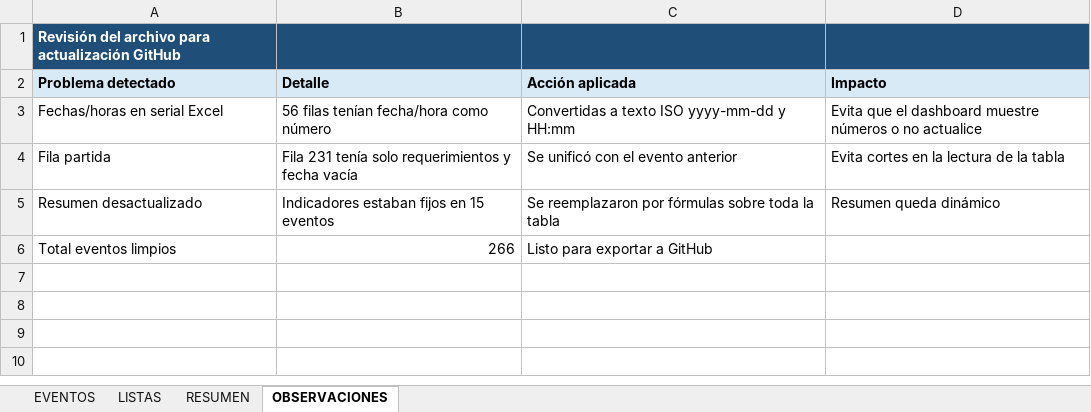
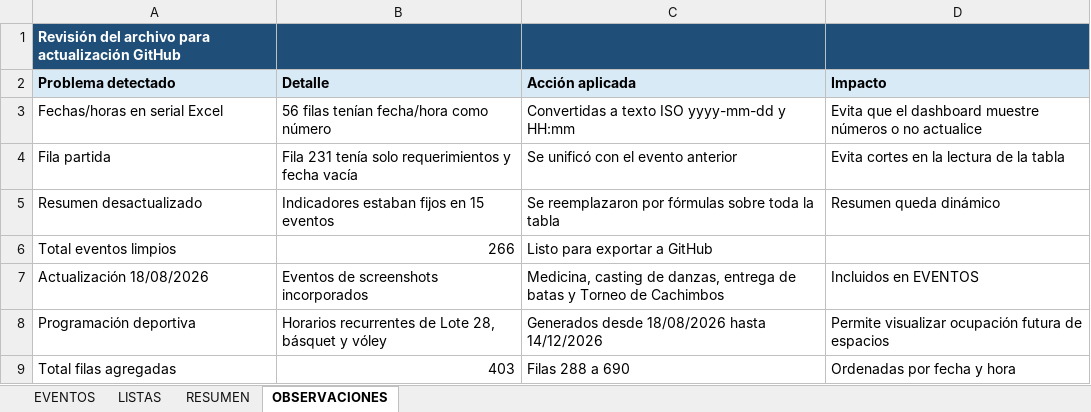
Before and after one commit to frankchavez-cloud/eventos-villa, an Excel workbook: PLANTILLA CONTROL EVENTOS CAMPUS VILLA.xlsx, sheet OBSERVACIONES, drawn as a sheet; values as stored, in another font and other column widths than the file's, no borders; the diff names each change by its address in the sheet, - before the commit and + after, or states it on an @@ line.

```diff
--- a/PLANTILLA CONTROL EVENTOS CAMPUS VILLA.xlsx (sheet OBSERVACIONES)
+++ b/PLANTILLA CONTROL EVENTOS CAMPUS VILLA.xlsx (sheet OBSERVACIONES)
+row 7: Actualización 18/08/2026 | Eventos de screenshots incorporados | Medicina, casting de danzas, entrega de batas y Torneo de Cachimbos | Incluidos en EVENTOS
+row 8: Programación deportiva | Horarios recurrentes de Lote 28, básquet y vóley | Generados desde 18/08/2026 hasta 14/12/2026 | Permite visualizar ocupación futura de espacios
+row 9: Total filas agregadas | 403 | Filas 288 a 690 | Ordenadas por fecha y hora
```
Also changed, not shown: sheet EVENTOS, sheet RESUMEN, formulas that keep their value.
